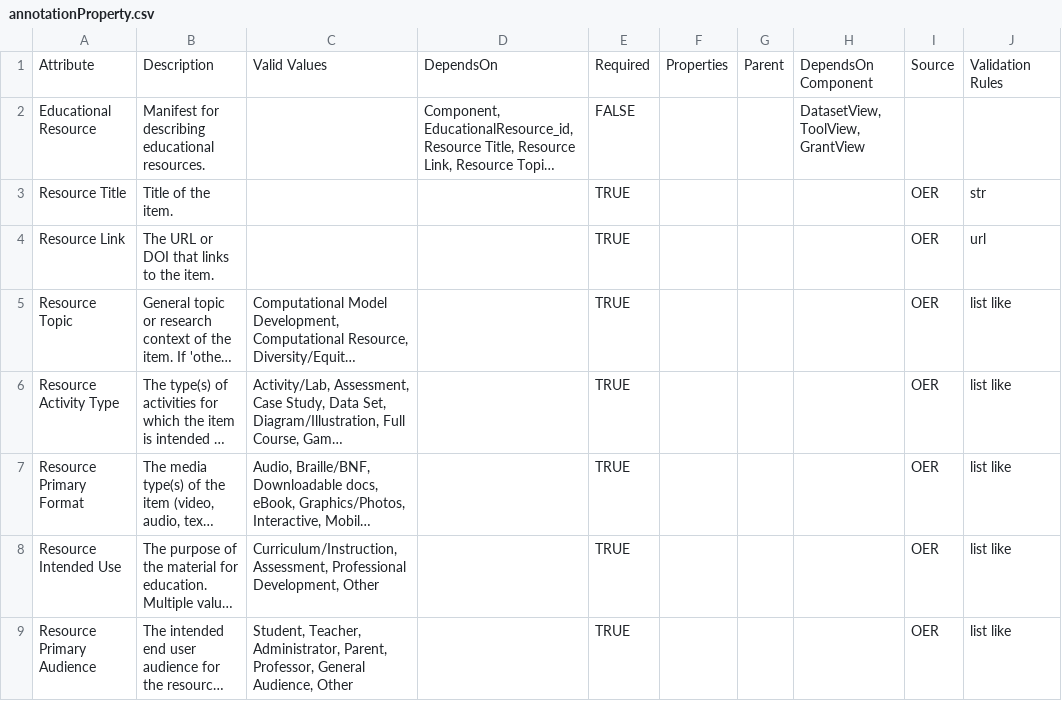
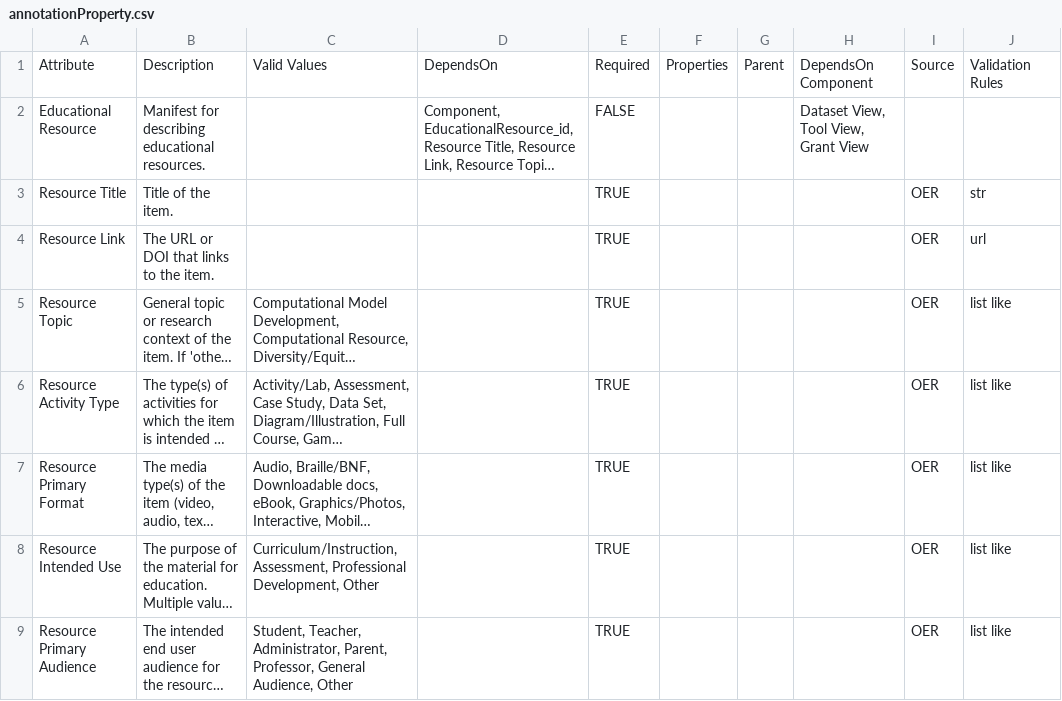
Before and after one commit to mc2-center/data-models, a CSV file: modules/education/annotationProperty.csv, drawn as a sheet; only a part is shown; long unchanged cells end in …; the diff names each change by its address in the sheet, - before the commit and + after, or states it on an @@ line.

```diff
--- a/modules/education/annotationProperty.csv
+++ b/modules/education/annotationProperty.csv
-H2: DatasetView, ToolView, GrantView
+H2: Dataset View, Tool View, Grant View
```
Also changed, not shown: mc2.model.csv, modules/file/annotationProperty.csv, 8 other files.
